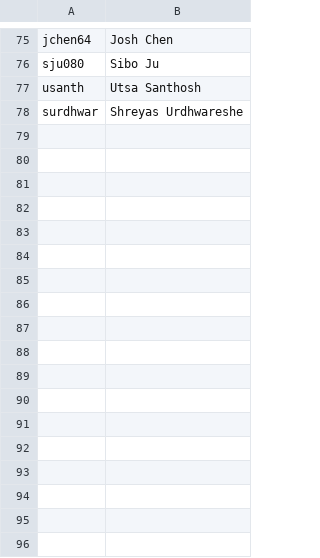
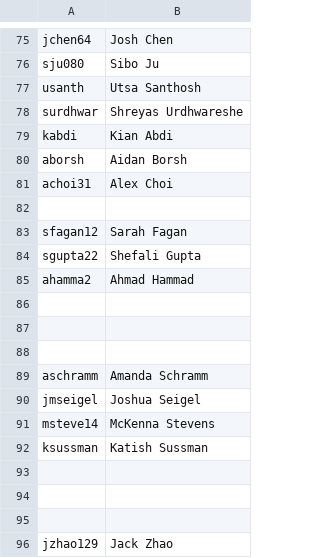
Before and after one commit to AKPsi-OT/akpsi_vote_server, a CSV file: static/ids.csv, drawn as a sheet; only a part is shown, gaps mark what is left out; the diff names each change by its address in the sheet, - before the commit and + after, or states it on an @@ line.

Commit message:
Update ids.csv

```diff
--- a/static/ids.csv
+++ b/static/ids.csv
+row 79: kabdi | Kian Abdi
+row 80: aborsh | Aidan Borsh
+row 81: achoi31 | Alex Choi
+row 82: (empty)
+row 83: sfagan12 | Sarah Fagan
+row 84: sgupta22 | Shefali Gupta
+row 85: ahamma2 | Ahmad Hammad
+row 86: (empty)
+row 87: (empty)
+row 88: (empty)
+row 89: aschramm | Amanda Schramm
+row 90: jmseigel | Joshua Seigel
+row 91: msteve14 | McKenna Stevens
+row 92: ksussman | Katish Sussman
+row 93: (empty)
+row 94: (empty)
+row 95: (empty)
+row 96: jzhao129 | Jack Zhao
```
